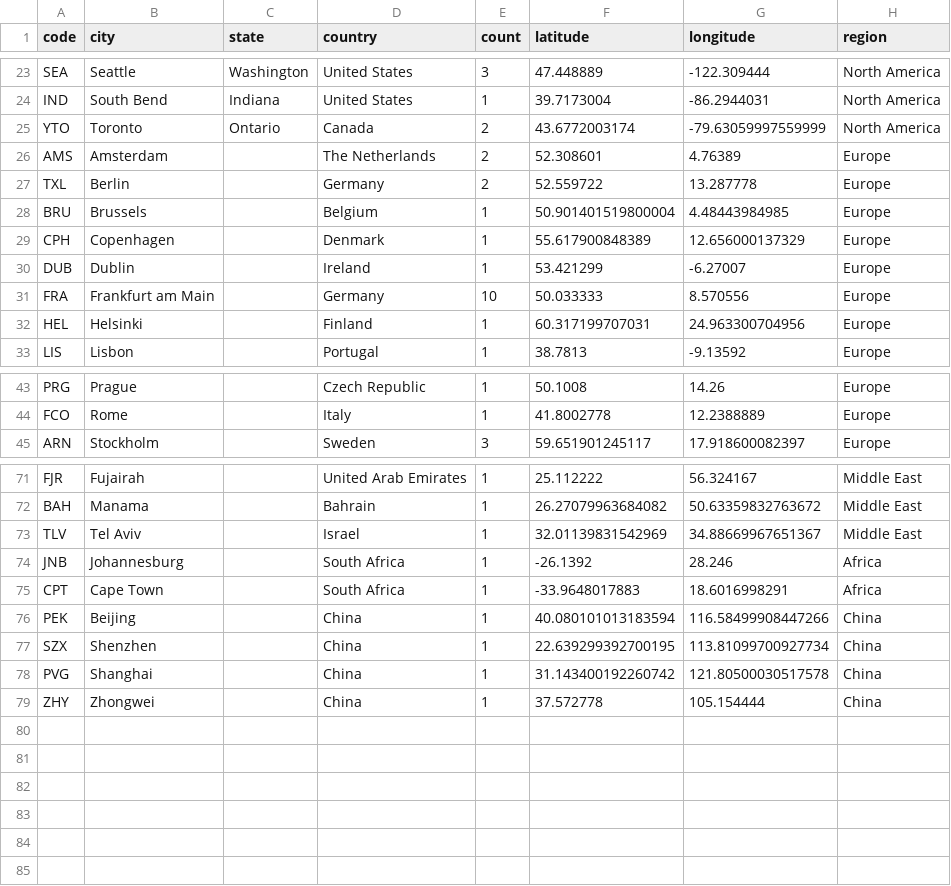
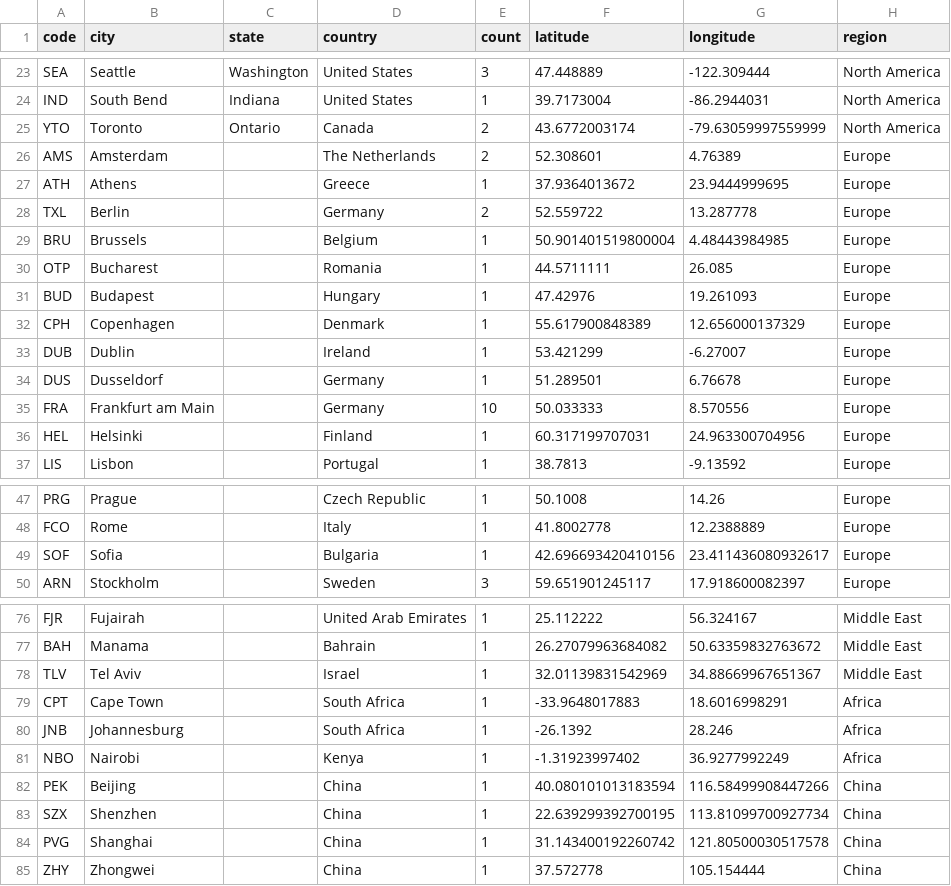
Before and after one commit to tobilg/aws-edge-locations, a CSV file: dist/aws-edge-locations.csv, drawn as a sheet; only a part is shown, gaps mark what is left out.

Commit message:
Update edge locations & release new version 0.2.4

```diff
--- a/dist/aws-edge-locations.csv
+++ b/dist/aws-edge-locations.csv
@@ -26,6 +26,10 @@ YTO,Toronto,Ontario,Canada,2,43.6772003174,-79.63059997559999,North America
 AMS,Amsterdam,,The Netherlands,2,52.308601,4.76389,Europe
+ATH,Athens,,Greece,1,37.9364013672,23.9444999695,Europe
 TXL,Berlin,,Germany,2,52.559722,13.287778,Europe
 BRU,Brussels,,Belgium,1,50.901401519800004,4.48443984985,Europe
+OTP,Bucharest,,Romania,1,44.5711111,26.085,Europe
+BUD,Budapest,,Hungary,1,47.42976,19.261093,Europe
 CPH,Copenhagen,,Denmark,1,55.617900848389,12.656000137329,Europe
 DUB,Dublin,,Ireland,1,53.421299,-6.27007,Europe
+DUS,Dusseldorf,,Germany,1,51.289501,6.76678,Europe
 FRA,Frankfurt am Main,,Germany,10,50.033333,8.570556,Europe
@@ -44,2 +48,3 @@ PRG,Prague,,Czech Republic,1,50.1008,14.26,Europe
 FCO,Rome,,Italy,1,41.8002778,12.2388889,Europe
+SOF,Sofia,,Bulgaria,1,42.696693420410156,23.411436080932617,Europe
 ARN,Stockholm,,Sweden,3,59.651901245117,17.918600082397,Europe
@@ -73,4 +78,5 @@ BAH,Manama,,Bahrain,1,26.27079963684082,50.63359832763672,Middle East
 TLV,Tel Aviv,,Israel,1,32.01139831542969,34.88669967651367,Middle East
+CPT,Cape Town,,South Africa,1,-33.9648017883,18.6016998291,Africa
 JNB,Johannesburg,,South Africa,1,-26.1392,28.246,Africa
-CPT,Cape Town,,South Africa,1,-33.9648017883,18.6016998291,Africa
+NBO,Nairobi,,Kenya,1,-1.31923997402,36.9277992249,Africa
 PEK,Beijing,,China,1,40.080101013183594,116.58499908447266,China
```
Also changed, not shown: 7 other files.
